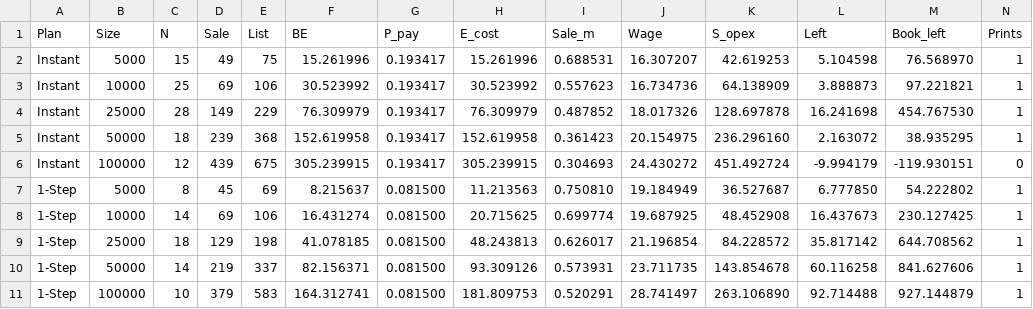
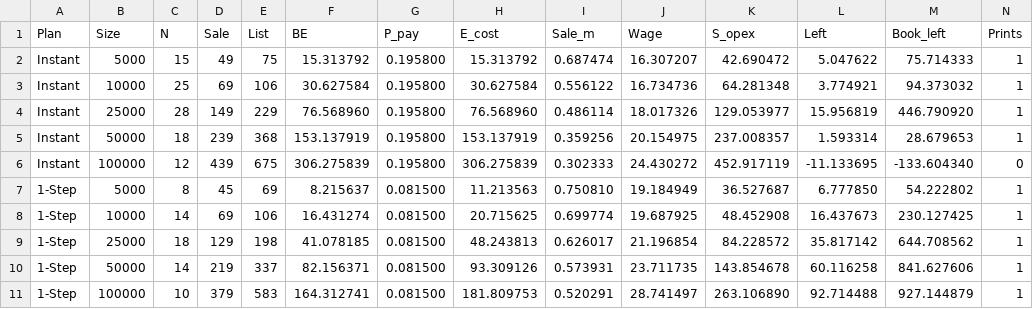
Before and after one commit to AShevalev/AShevalev.github.io, a CSV file: results/verodus_book_310.csv, drawn as a sheet; only a part is shown; the diff covers the shown part only.

```diff
--- a/results/verodus_book_310.csv
+++ b/results/verodus_book_310.csv
@@ -1,7 +1,7 @@
 Plan,Size,N,Sale,List,BE,P_pay,E_cost,Sale_m,Wage,S_opex,Left,Book_left,Prints
-Instant,5000,15,49,75,15.261996,0.193417,15.261996,0.688531,16.307207,42.619253,5.104598,76.568970,1
-Instant,10000,25,69,106,30.523992,0.193417,30.523992,0.557623,16.734736,64.138909,3.888873,97.221821,1
-Instant,25000,28,149,229,76.309979,0.193417,76.309979,0.487852,18.017326,128.697878,16.241698,454.767530,1
-Instant,50000,18,239,368,152.619958,0.193417,152.619958,0.361423,20.154975,236.296160,2.163072,38.935295,1
-Instant,100000,12,439,675,305.239915,0.193417,305.239915,0.304693,24.430272,451.492724,-9.994179,-119.930151,0
+Instant,5000,15,49,75,15.313792,0.195800,15.313792,0.687474,16.307207,42.690472,5.047622,75.714333,1
+Instant,10000,25,69,106,30.627584,0.195800,30.627584,0.556122,16.734736,64.281348,3.774921,94.373032,1
+Instant,25000,28,149,229,76.568960,0.195800,76.568960,0.486114,18.017326,129.053977,15.956819,446.790920,1
+Instant,50000,18,239,368,153.137919,0.195800,153.137919,0.359256,20.154975,237.008357,1.593314,28.679653,1
+Instant,100000,12,439,675,306.275839,0.195800,306.275839,0.302333,24.430272,452.917119,-11.133695,-133.604340,0
 1-Step,5000,8,45,69,8.215637,0.081500,11.213563,0.750810,19.184949,36.527687,6.777850,54.222802,1
```
Also changed, not shown: 2 added rows, 2 removed rows and 13 edited cells elsewhere in this file, results/verodus_be_20_40_60_margins.csv, results/verodus_news_included_prices.csv, 23 other files.
